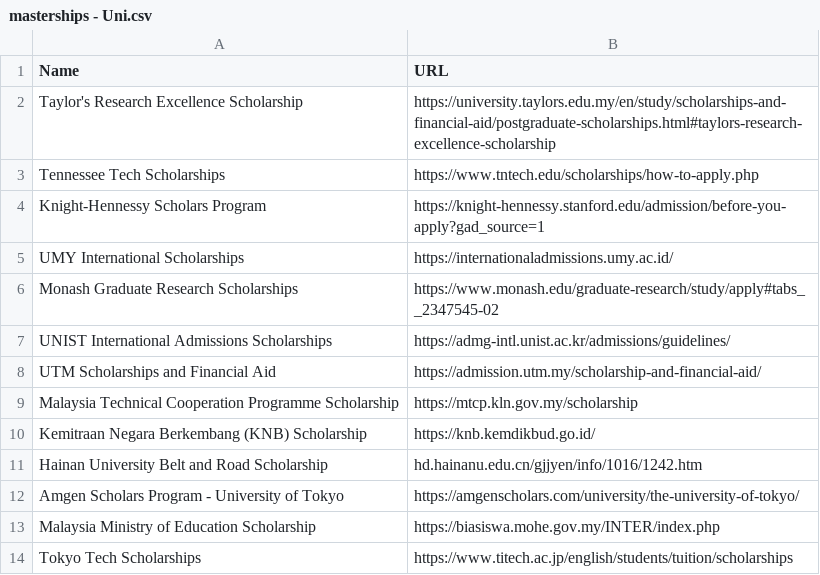
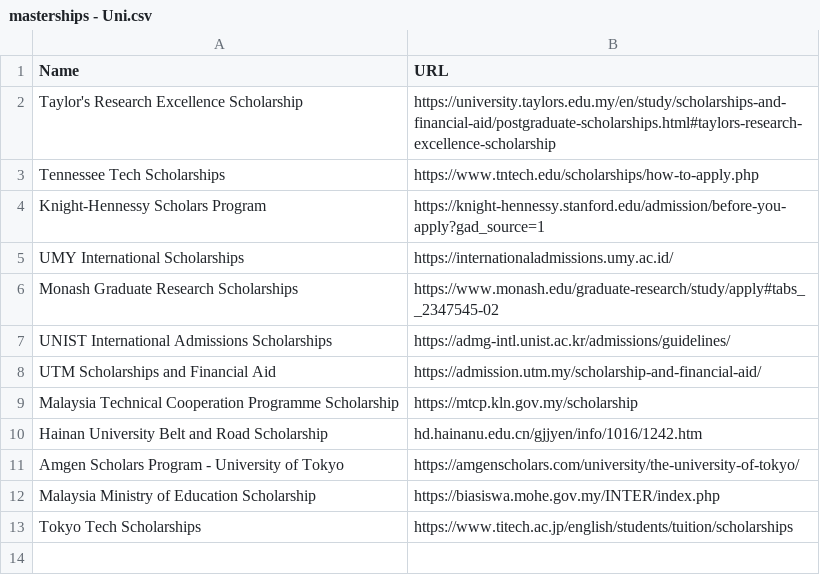
Before and after one commit to AnonMiraj/Scholarships-opportunities-CS, a CSV file: masterships - Uni.csv, drawn as a sheet; the diff names each change by its address in the sheet, - before the commit and + after, or states it on an @@ line.

```diff
--- a/masterships - Uni.csv
+++ b/masterships - Uni.csv
-row 10: Kemitraan Negara Berkembang (KNB) Scholarship | https://knb.kemdikbud.go.id/
```
Also changed, not shown: masterships - programs.csv, 2 other files.
